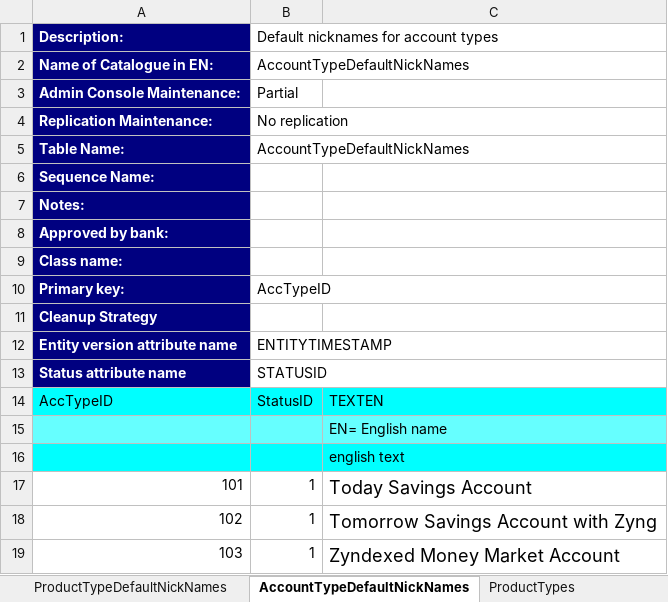
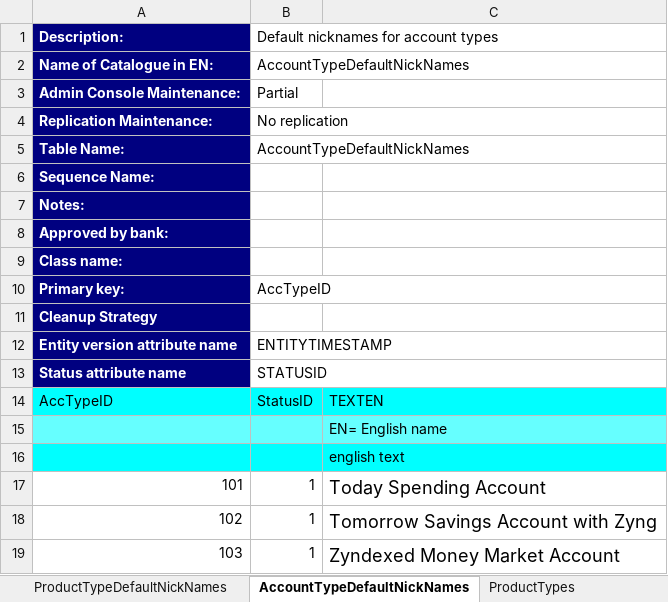
Before and after one commit to nymbusinc/nymbusolbapp, an Excel workbook: banks/zynlo/catalog/ZYNLO_Bank_Catalog.xlsx, sheet AccountTypeDefaultNickNames, drawn as a sheet; values as stored, in another font and other column widths than the file's, no borders; the diff names each change by its address in the sheet, - before the commit and + after, or states it on an @@ line.

```diff
--- a/banks/zynlo/catalog/ZYNLO_Bank_Catalog.xlsx (sheet AccountTypeDefaultNickNames)
+++ b/banks/zynlo/catalog/ZYNLO_Bank_Catalog.xlsx (sheet AccountTypeDefaultNickNames)
-C17: Today Savings Account
+C17: Today Spending Account
```
Also changed, not shown: sheet GlobalSystemParameter, sheet AccountTypes, sheet FeatureToggle, sheet ProductTypes, sheet CBSAccountTypeMapping, banks/facile/catalog/PNB_Bank_Catalog.xlsx.
